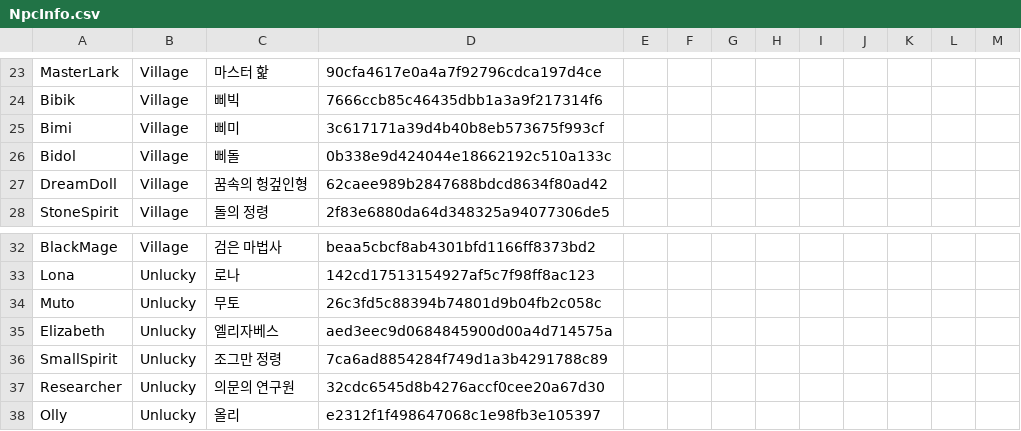
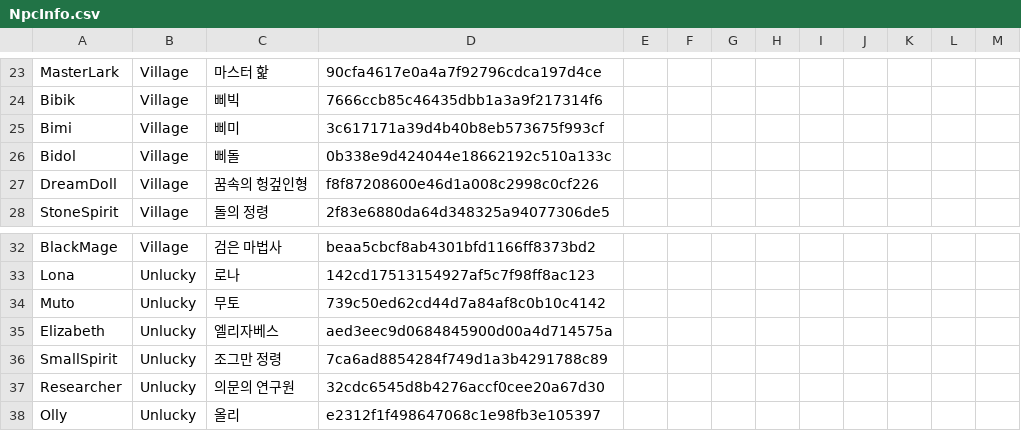
Before and after one commit to 2026-MapleStory-Hackathon-Life-Is-Game/-Life-Is-Maple-, a CSV file: RootDesk/MyDesk/TileEvent/NpcInfo.csv, drawn as a sheet; only a part is shown, gaps mark what is left out.

```diff
--- a/RootDesk/MyDesk/TileEvent/NpcInfo.csv
+++ b/RootDesk/MyDesk/TileEvent/NpcInfo.csv
@@ -26,3 +26,3 @@ Bimi,Village,삐미,3c617171a39d4b40b8eb573675f993cf,,,,,,,,,
 Bidol,Village,삐돌,0b338e9d424044e18662192c510a133c,,,,,,,,,
-DreamDoll,Village,꿈속의 헝겊인형,62caee989b2847688bdcd8634f80ad42,,,,,,,,,
+DreamDoll,Village,꿈속의 헝겊인형,f8f87208600e46d1a008c2998c0cf226,,,,,,,,,
 StoneSpirit,Village,돌의 정령,2f83e6880da64d348325a94077306de5,,,,,,,,,
@@ -33,3 +33,3 @@ BlackMage,Village,검은 마법사,beaa5cbcf8ab4301bfd1166ff8373bd2,,,,,,,,,
 Lona,Unlucky,로나,142cd17513154927af5c7f98ff8ac123,,,,,,,,,
-Muto,Unlucky,무토,26c3fd5c88394b74801d9b04fb2c058c,,,,,,,,,
+Muto,Unlucky,무토,739c50ed62cd44d7a84af8c0b10c4142,,,,,,,,,
 Elizabeth,Unlucky,엘리자베스,aed3eec9d0684845900d00a4d714575a,,,,,,,,,
```
Also changed, not shown: RootDesk/MyDesk/TileEvent/MonsterSpawn.csv, RootDesk/MyDesk/TileEvent/TierMonster.csv.
